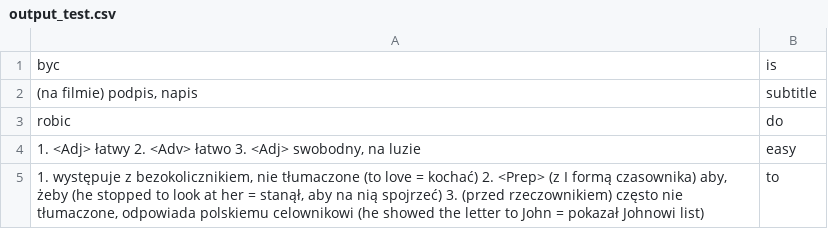
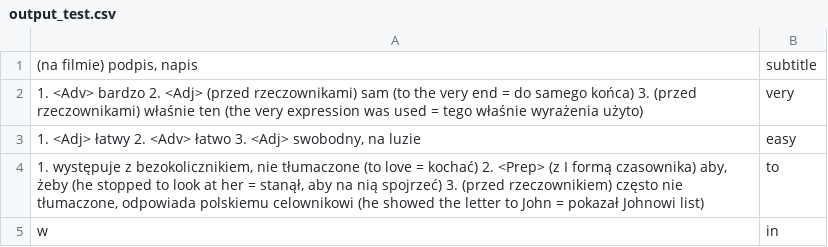
Before and after one commit to lewelyn7/Python-subtitles-translator, a CSV file: output_test.csv, drawn as a sheet.

```diff
--- a/output_test.csv
+++ b/output_test.csv
@@ -1,5 +1,5 @@
-byc ;is
 (na filmie) podpis, napis ;subtitle
-robic ;do
+1. <Adv> bardzo 2. <Adj> (przed rzeczownikami) sam (to the very end = do samego końca) 3. (przed rzeczownikami) właśnie ten (the very expression was used = tego właśnie wyrażenia użyto) ;very
 1. <Adj> łatwy 2. <Adv> łatwo 3. <Adj> swobodny, na luzie ;easy
 1. występuje z bezokolicznikiem, nie tłumaczone (to love = kochać) 2. <Prep> (z I formą czasownika) aby, żeby (he stopped to look at her = stanął, aby na nią spojrzeć) 3. (przed rzeczownikiem) często nie tłumaczone, odpowiada polskiemu celownikowi (he showed the letter to John = pokazał Johnowi list) ;to
+w ;in
```
Also changed, not shown: 8 other files.
